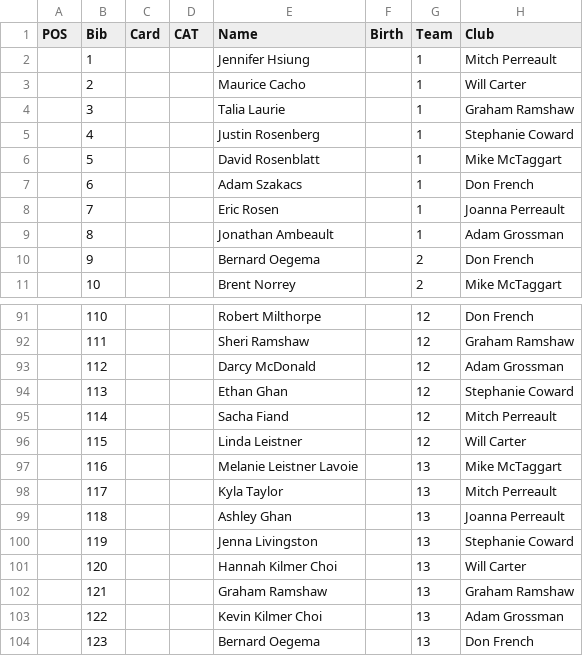
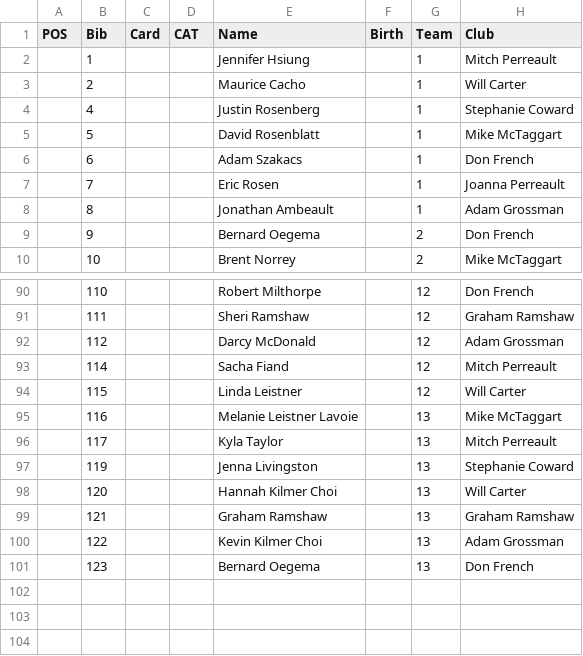
Before and after one commit to Cartar/FnG, a CSV file: data/140124FnGStartList.csv, drawn as a sheet; only a part is shown, gaps mark what is left out; the diff names each change by its address in the sheet, - before the commit and + after, or states it on an @@ line.

Commit message:
fixed scoring and start list

```diff
--- a/data/140124FnGStartList.csv
+++ b/data/140124FnGStartList.csv
-row 4:  | 3 |  |  | Talia Laurie |  | 1 | Graham Ramshaw
-row 94:  | 113 |  |  | Ethan Ghan |  | 12 | Stephanie Coward
-row 99:  | 118 |  |  | Ashley Ghan |  | 13 | Joanna Perreault
```
Also changed, not shown: 2 other files.
